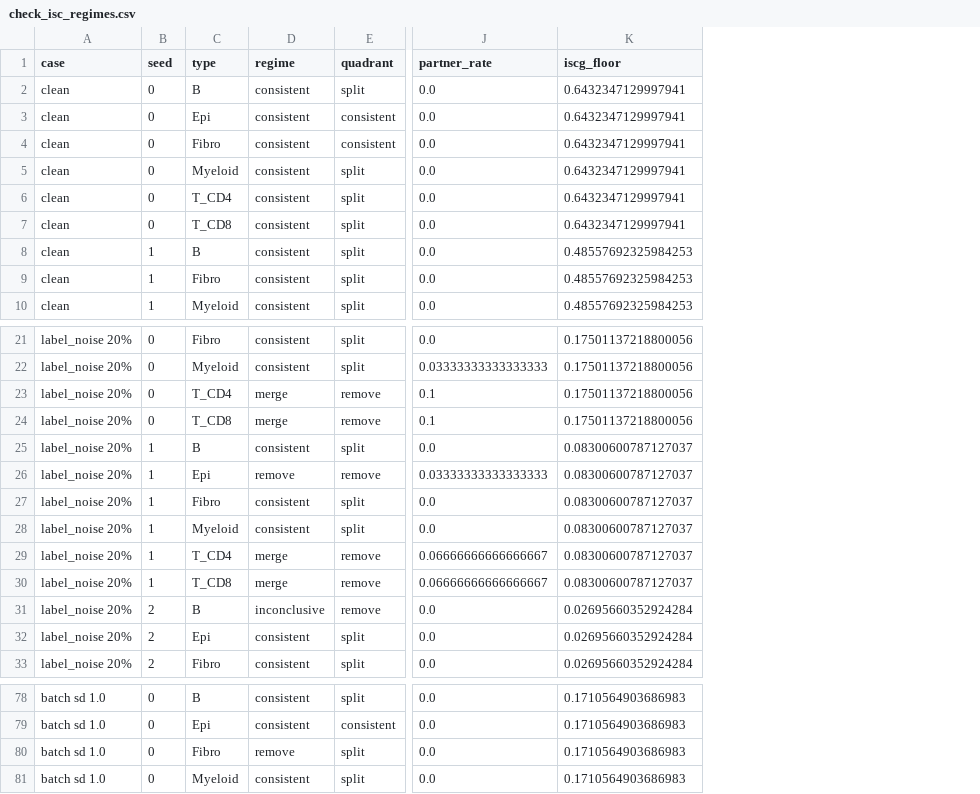
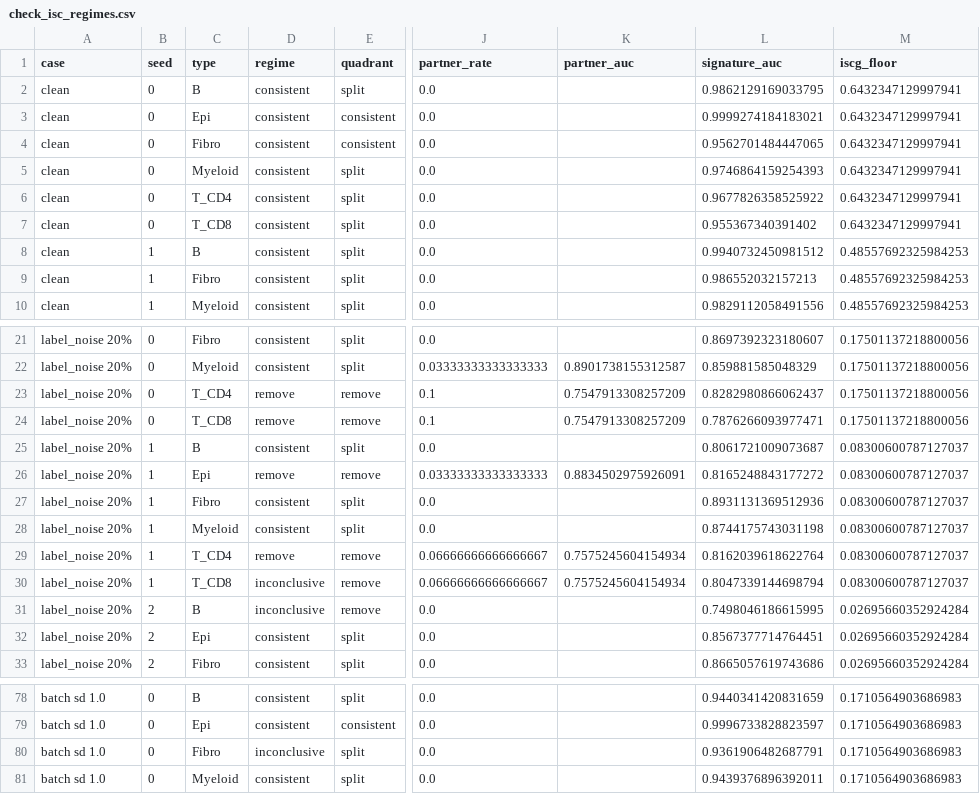
Before and after one commit to p-gueguen/spatial-anno-metrics, a CSV file: benchmarks/worlds/srtsim/results/check_isc_regimes.csv, drawn as a sheet; only a part is shown, gaps mark what is left out; the diff names each change by its address in the sheet, - before the commit and + after, or states it on an @@ line.

```diff
--- a/benchmarks/worlds/srtsim/results/check_isc_regimes.csv
+++ b/benchmarks/worlds/srtsim/results/check_isc_regimes.csv
+column K (partner_auc), rows 22-30: 0.8901738155312587 | 0.7547913308257209 | 0.7547913308257209 |  | 0.8834502975926091 |  |  | 0.7575245604154934 | 0.7575245604154934
+column L (signature_auc), rows 2-10: 0.9862129169033795 | 0.9999274184183021 | 0.9562701484447065 | 0.9746864159254393 | 0.9677826358525922 | 0.955367340391402 | 0.9940732450981512 | 0.986552032157213 | 0.9829112058491556; rows 21-33: 0.8697392323180607 | 0.859881585048329 | 0.8282980866062437 | 0.7876266093977471 | 0.8061721009073687 | 0.8165248843177272 | 0.8931131369512936 | 0.8744175743031198 | 0.8162039618622764 | 0.8047339144698794 | 0.7498046186615995 | 0.8567377714764451 | 0.8665057619743686; rows 78-81: 0.9440341420831659 | 0.9996733828823597 | 0.9361906482687791 | 0.9439376896392011
-D23:D24 (regime): merge
+D23:D24 (regime): remove
-D29 (regime): merge
+D29 (regime): remove
-D30 (regime): merge
+D30 (regime): inconclusive
-D80 (regime): remove
+D80 (regime): inconclusive
```
Also changed, not shown: benchmarks/worlds/sccube/results/domains/check_isc_regimes.csv, benchmarks/worlds/sccube/results/fine/check_isc_regimes.csv, 10 other files.
